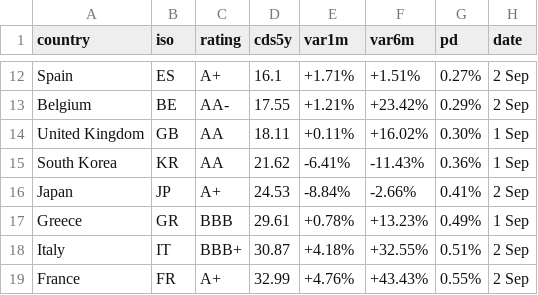
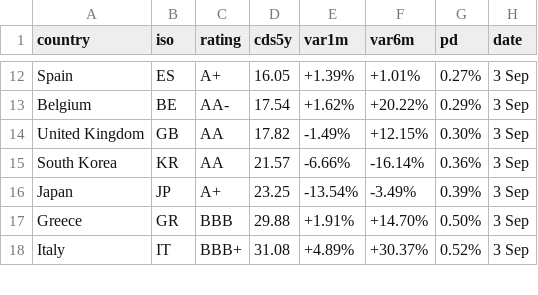
Before and after one commit to rafargb-tech/cds-panel, a CSV file: sovereign_cds.csv, drawn as a sheet; only a part is shown, gaps mark what is left out; removed rows and columns are numbered as before the commit, all else as after; the diff covers the shown part only; the diff names each change by its address in the sheet, - before the commit and + after, or states it on an @@ line.

```diff
--- a/sovereign_cds.csv
+++ b/sovereign_cds.csv
-D12 (cds5y): 16.1
+D12 (cds5y): 16.05
-E12 (var1m): +1.71%
+E12 (var1m): +1.39%
-F12 (var6m): +1.51%
+F12 (var6m): +1.01%
-H12:H13 (date): 2 Sep
+H12:H13 (date): 3 Sep
-D13 (cds5y): 17.55
+D13 (cds5y): 17.54
-E13 (var1m): +1.21%
+E13 (var1m): +1.62%
-F13 (var6m): +23.42%
+F13 (var6m): +20.22%
-D14 (cds5y): 18.11
+D14 (cds5y): 17.82
-E14 (var1m): +0.11%
+E14 (var1m): -1.49%
-F14 (var6m): +16.02%
+F14 (var6m): +12.15%
-H14:H15 (date): 1 Sep
+H14:H15 (date): 3 Sep
-D15 (cds5y): 21.62
+D15 (cds5y): 21.57
-E15 (var1m): -6.41%
+E15 (var1m): -6.66%
-F15 (var6m): -11.43%
+F15 (var6m): -16.14%
-D16 (cds5y): 24.53
+D16 (cds5y): 23.25
-E16 (var1m): -8.84%
+E16 (var1m): -13.54%
-F16 (var6m): -2.66%
+F16 (var6m): -3.49%
-G16 (pd): 0.41%
+G16 (pd): 0.39%
-H16 (date): 2 Sep
+H16 (date): 3 Sep
-D17 (cds5y): 29.61
+D17 (cds5y): 29.88
-E17 (var1m): +0.78%
+E17 (var1m): +1.91%
-F17 (var6m): +13.23%
+F17 (var6m): +14.70%
-G17 (pd): 0.49%
+G17 (pd): 0.50%
-H17 (date): 1 Sep
+H17 (date): 3 Sep
-D18 (cds5y): 30.87
+D18 (cds5y): 31.08
-E18 (var1m): +4.18%
+E18 (var1m): +4.89%
-F18 (var6m): +32.55%
+F18 (var6m): +30.37%
-G18 (pd): 0.51%
+G18 (pd): 0.52%
-H18 (date): 2 Sep
+H18 (date): 3 Sep
-row 19: France | FR | A+ | 32.99 | +4.76% | +43.43% | 0.55% | 2 Sep
```
Also changed, not shown: 2 added rows, 1 removed row and 80 edited cells elsewhere in this file, 2 other files.
